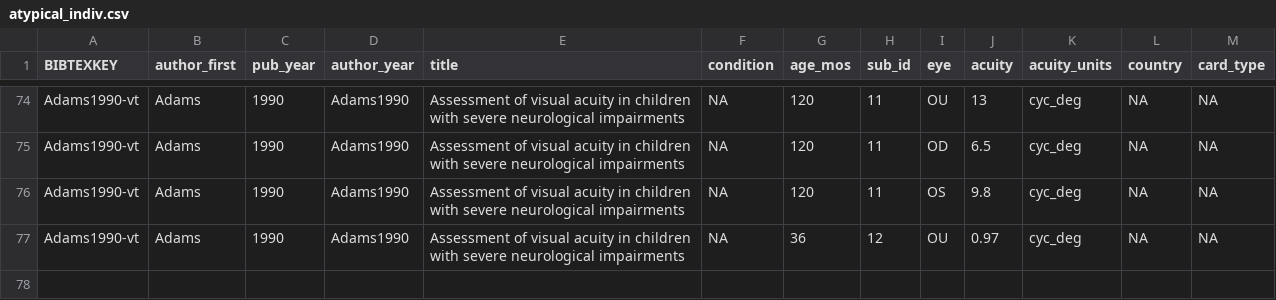
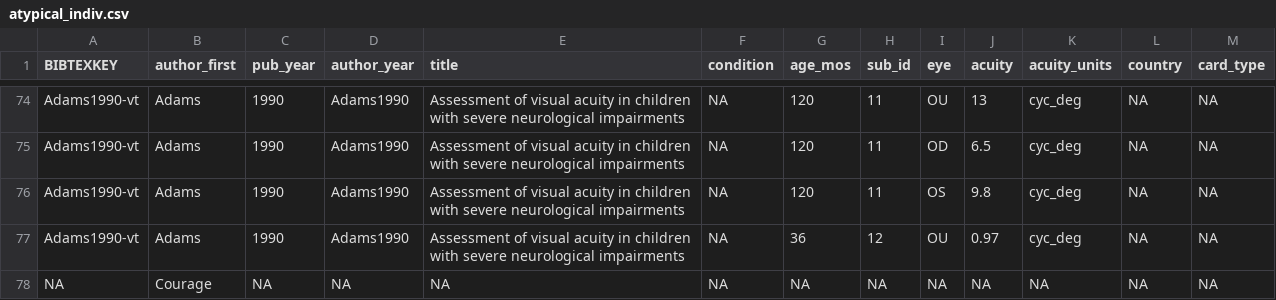
Before and after one commit to gilmore-lab/vss-2025-poster, a CSV file: data/csv/atypical_indiv.csv, drawn as a sheet; only a part is shown, gaps mark what is left out.

```diff
--- a/data/csv/atypical_indiv.csv
+++ b/data/csv/atypical_indiv.csv
@@ -93 +93,2 @@ Adams1990-vt,Adams,1990,Adams1990,Assessment of visual acuity in children with s
 Adams1990-vt,Adams,1990,Adams1990,Assessment of visual acuity in children with severe neurological impairments,NA,36,12,OU,0.97,cyc_deg,NA,NA
+NA,Courage,NA,NA,NA,NA,NA,NA,NA,NA,NA,NA,NA
```
Also changed, not shown: data/csv/atypical_group.csv, data/csv/typical_group.csv, 27 other files.
